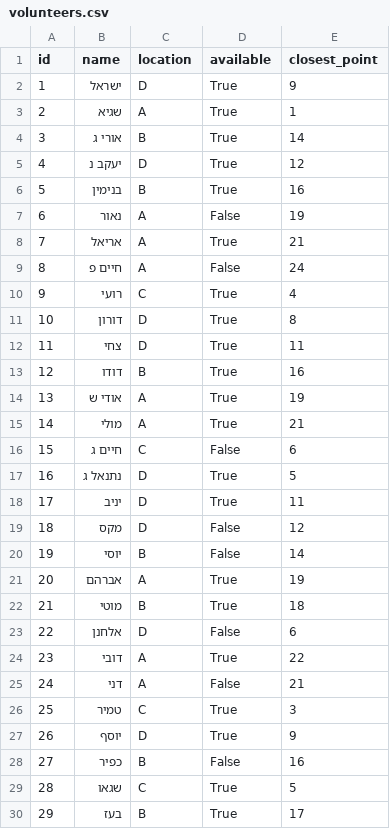
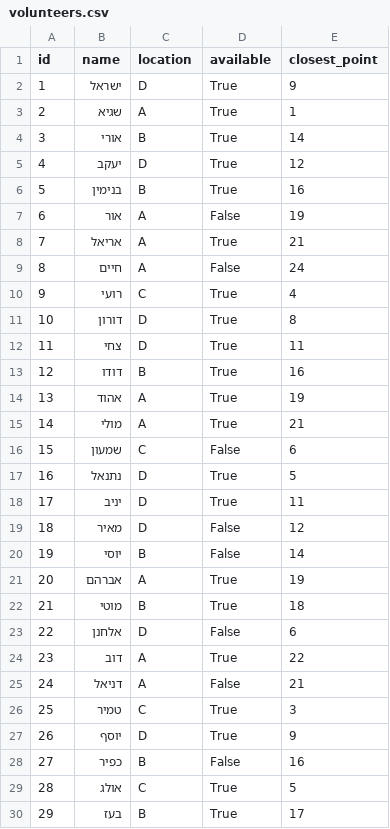
Before and after one commit to YisraelBerman/positions, a CSV file: app/backend/volunteers.csv, drawn as a sheet; only a part is shown; the diff covers the shown part only.

Commit message:
style: change DB info

```diff
--- a/app/backend/volunteers.csv
+++ b/app/backend/volunteers.csv
@@ -3,8 +3,8 @@ id,name,location,available,closest_point
 2,שגיא,A,True,1
-3,אורי ג,B,True,14
-4,יעקב נ,D,True,12
+3,אורי,B,True,14
+4,יעקב,D,True,12
 5,בנימין,B,True,16
-6,נאור,A,False,19
+6,אור,A,False,19
 7,אריאל,A,True,21
-8,חיים פ,A,False,24
+8,חיים,A,False,24
 9,רועי,C,True,4
@@ -13,8 +13,8 @@ id,name,location,available,closest_point
 12,דודו,B,True,16
-13,אודי ש,A,True,19
+13,אהוד,A,True,19
 14,מולי,A,True,21
-15,חיים ג,C,False,6
-16,נתנאל ג,D,True,5
+15,שמעון,C,False,6
+16,נתנאל,D,True,5
 17,יניב,D,True,11
-18,מקס,D,False,12
+18,מאיר,D,False,12
 19,יוסי,B,False,14
@@ -23,4 +23,4 @@ id,name,location,available,closest_point
 22,אלחנן,D,False,6
-23,דובי,A,True,22
-24,דני,A,False,21
+23,דוב,A,True,22
+24,דניאל,A,False,21
 25,טמיר,C,True,3
@@ -28,3 +28,3 @@ id,name,location,available,closest_point
 27,כפיר,B,False,16
-28,שגאו,C,True,5
+28,אולג,C,True,5
 29,בעז,B,True,17
```
Also changed, not shown: 3 edited cells elsewhere in this file.
